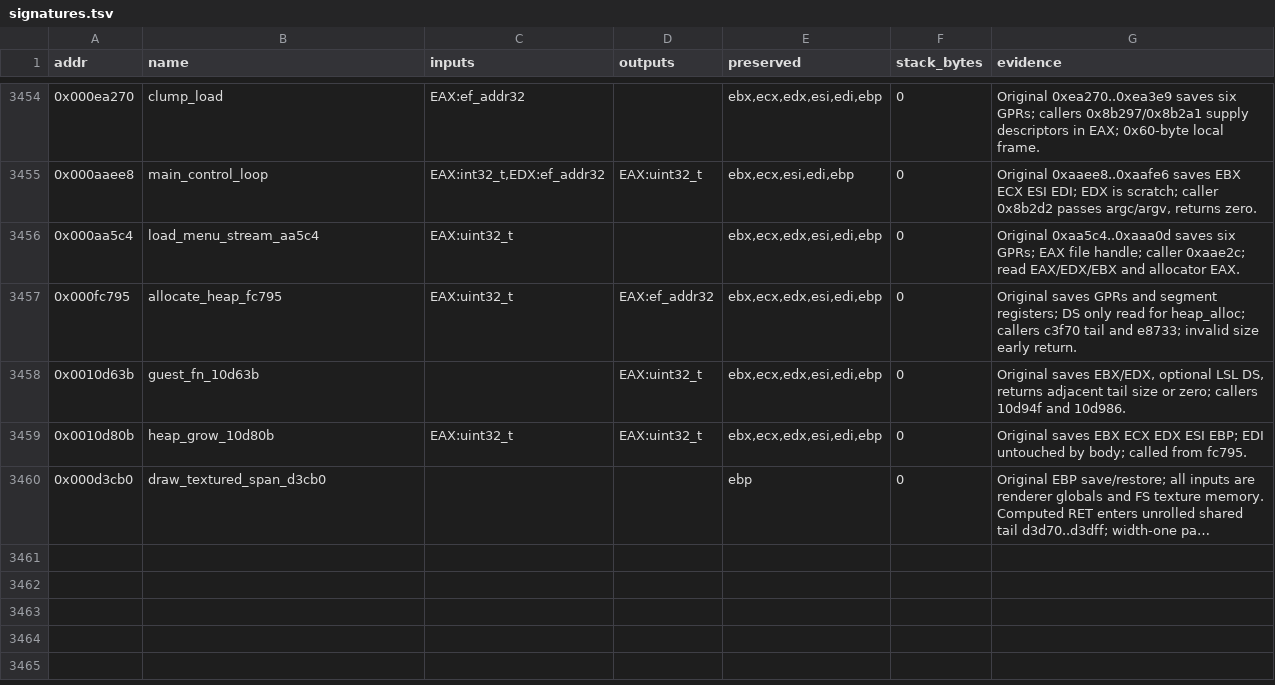
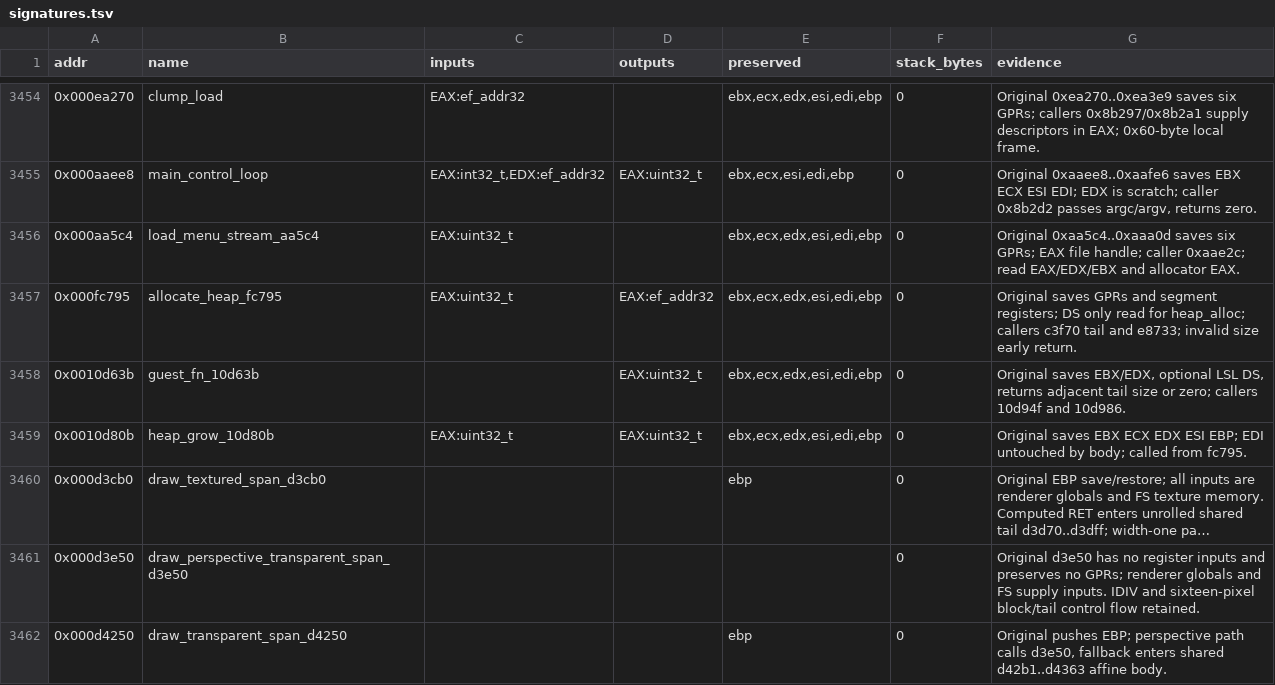
Before and after one commit to Grumbel/ef2000-port, a TSV file: decomp/symbols/signatures.tsv, drawn as a sheet; only a part is shown, gaps mark what is left out; long unchanged cells end in …; the diff names each change by its address in the sheet, - before the commit and + after, or states it on an @@ line.

```diff
--- a/decomp/symbols/signatures.tsv
+++ b/decomp/symbols/signatures.tsv
+row 3461: 0x000d3e50 | draw_perspective_transparent_span_d3e50 |  |  |  | 0 | Original d3e50 has no register inputs and preserves no GPRs; renderer globals and FS supply inputs. IDIV and sixteen-pixel block/tail control flow retained.
+row 3462: 0x000d4250 | draw_transparent_span_d4250 |  |  | ebp | 0 | Original pushes EBP; perspective path calls d3e50, fallback enters shared d42b1..d4363 affine body.
```
Also changed, not shown: decomp/symbols/globals.tsv, decomp/symbols/hybrid-exclude.tsv, 5 other files.
